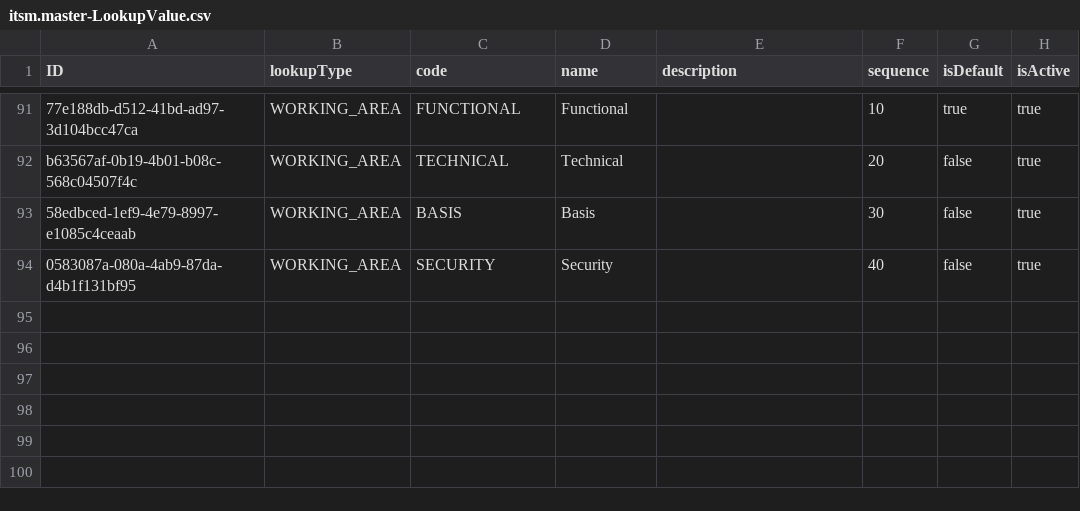
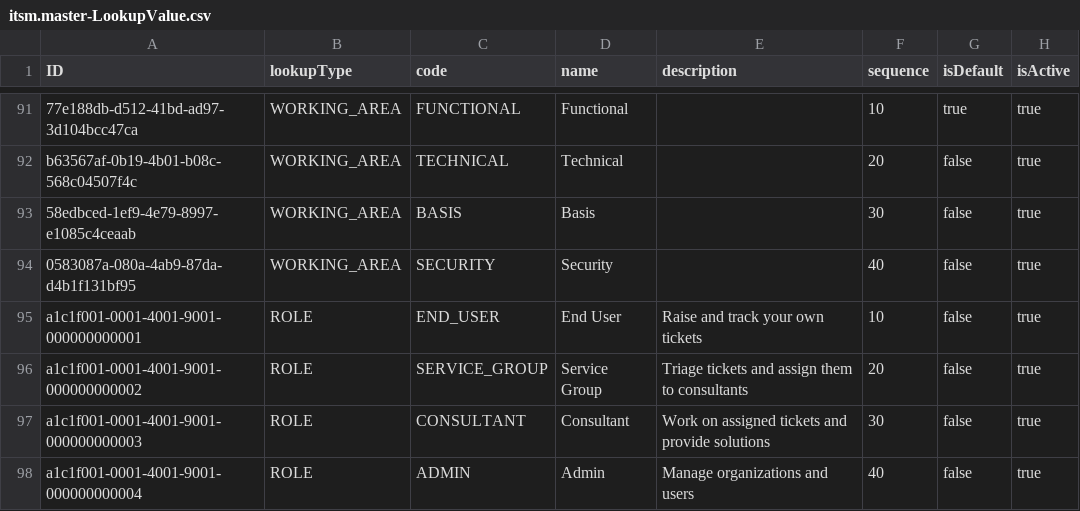
Before and after one commit to aayushporwal-ccentrik/ccentrik_itsm_team_project, a CSV file: db/data/itsm.master-LookupValue.csv, drawn as a sheet; only a part is shown, gaps mark what is left out.

```diff
--- a/db/data/itsm.master-LookupValue.csv
+++ b/db/data/itsm.master-LookupValue.csv
@@ -94 +94,5 @@ b63567af-0b19-4b01-b08c-568c04507f4c,WORKING_AREA,TECHNICAL,Technical,,20,false,
 0583087a-080a-4ab9-87da-d4b1f131bf95,WORKING_AREA,SECURITY,Security,,40,false,true
+a1c1f001-0001-4001-9001-000000000001,ROLE,END_USER,End User,Raise and track your own tickets,10,false,true
+a1c1f001-0001-4001-9001-000000000002,ROLE,SERVICE_GROUP,Service Group,Triage tickets and assign them to consultants,20,false,true
+a1c1f001-0001-4001-9001-000000000003,ROLE,CONSULTANT,Consultant,Work on assigned tickets and provide solutions,30,false,true
+a1c1f001-0001-4001-9001-000000000004,ROLE,ADMIN,Admin,Manage organizations and users,40,false,true
```
Also changed, not shown: db/data/itsm.master-User.csv, 34 other files.
